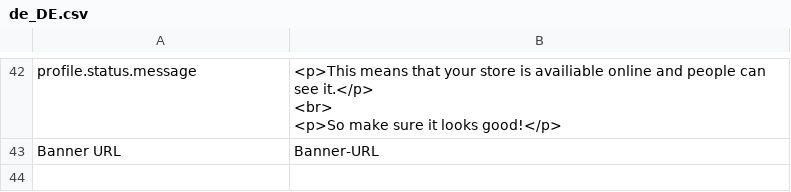
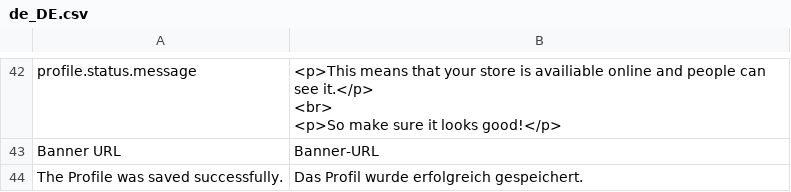
Before and after one commit to spryker/merchant-profile-gui-page, a CSV file: data/translation/Zed/de_DE.csv, drawn as a sheet; only a part is shown, gaps mark what is left out; the diff names each change by its address in the sheet, - before the commit and + after, or states it on an @@ line.

```diff
--- a/data/translation/Zed/de_DE.csv
+++ b/data/translation/Zed/de_DE.csv
+row 44: The Profile was saved successfully. | Das Profil wurde erfolgreich gespeichert.
```
Also changed, not shown: data/translation/Zed/en_US.csv, 2 other files.
